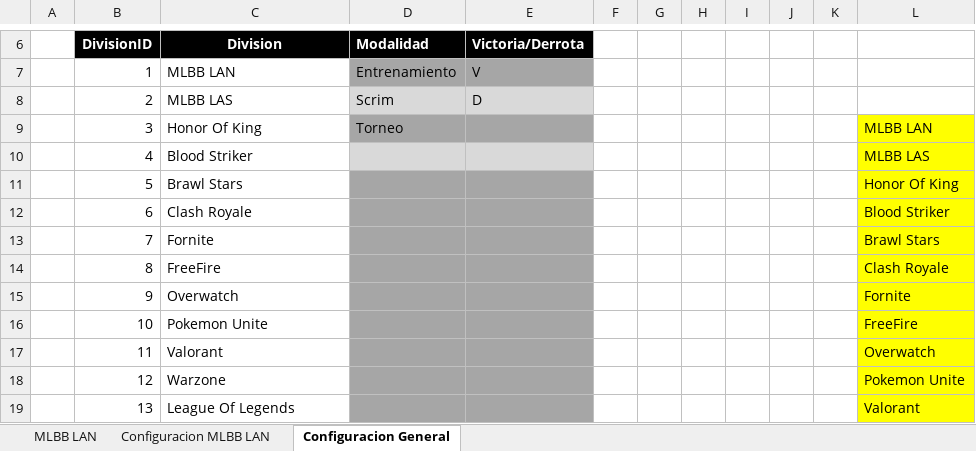
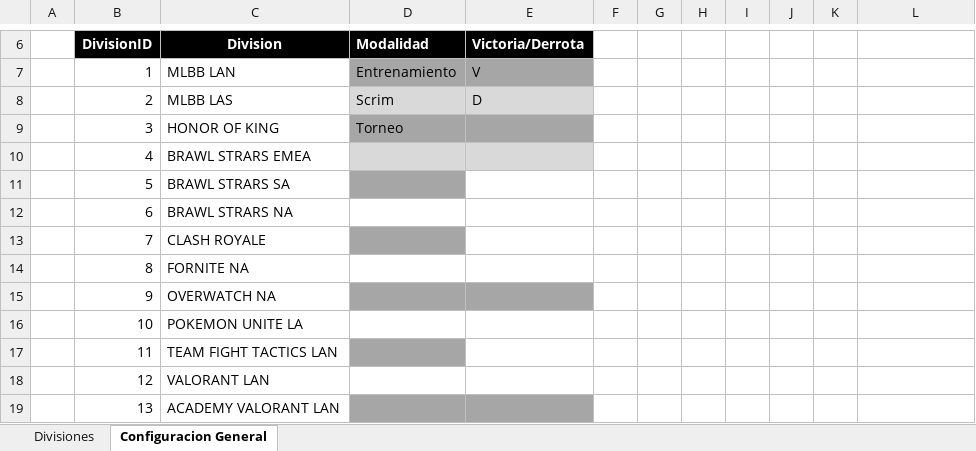
Before and after one commit to diegocamacho53/esports-division-analytics, an Excel workbook: Base de Datos/Base de Datos RS.xlsx, sheet Configuracion General, drawn as a sheet; only a part is shown, gaps mark what is left out; values as stored, in another font and other column widths than the file's, no borders; table styles not drawn; the diff covers the shown part only; the diff names each change by its address in the sheet, - before the commit and + after, or states it on an @@ line.

Commit message:
Add files via upload
Se agregaron divisiones faltantes a la base de datos en la hoja de Configuracion General, ademas de cambiar algunos colores de las hojas

```diff
--- a/Base de Datos/Base de Datos RS.xlsx (sheet Configuracion General)
+++ b/Base de Datos/Base de Datos RS.xlsx (sheet Configuracion General)
@@ sheet tab hidden: MLBB LAN @@
@@ sheet tab hidden: Configuracion MLBB LAN @@
+sheet tab: Divisiones
-C9 (Division): Honor Of King
+C9 (Division): HONOR OF KING
-L9: MLBB LAN
+L9: (empty)
-L9:L19 fill: #FFFF00
+L9:L19 fill: none
-C10 (Division): Blood Striker
+C10 (Division): BRAWL STRARS EMEA
-L10: MLBB LAS
+L10: (empty)
-C11 (Division): Brawl Stars
+C11 (Division): BRAWL STRARS SA
-E11 fill: #A6A6A6
+E11 fill: none
-L11: Honor Of King
+L11: (empty)
-C12 (Division): Clash Royale
+C12 (Division): BRAWL STRARS NA
-D12:E12 fill: #A6A6A6
+D12:E12 fill: none
-L12: Blood Striker
+L12: (empty)
-C13 (Division): Fornite
+C13 (Division): CLASH ROYALE
-E13 fill: #A6A6A6
+E13 fill: none
-L13: Brawl Stars
+L13: (empty)
-C14 (Division): FreeFire
+C14 (Division): FORNITE NA
-D14:E14 fill: #A6A6A6
+D14:E14 fill: none
-L14: Clash Royale
+L14: (empty)
-C15 (Division): Overwatch
+C15 (Division): OVERWATCH NA
-L15: Fornite
+L15: (empty)
-C16 (Division): Pokemon Unite
+C16 (Division): POKEMON UNITE LA
-D16:E16 fill: #A6A6A6
+D16:E16 fill: none
-L16: FreeFire
+L16: (empty)
-C17 (Division): Valorant
+C17 (Division): TEAM FIGHT TACTICS LAN
-E17 fill: #A6A6A6
+E17 fill: none
-L17: Overwatch
+L17: (empty)
-C18 (Division): Warzone
+C18 (Division): VALORANT LAN
-D18:E18 fill: #A6A6A6
+D18:E18 fill: none
-L18: Pokemon Unite
+L18: (empty)
-C19 (Division): League Of Legends
+C19 (Division): ACADEMY VALORANT LAN
-L19: Valorant
+L19: (empty)
```
Also changed, not shown: 2 added rows, 8 edited cells and cell formats elsewhere in this sheet.
